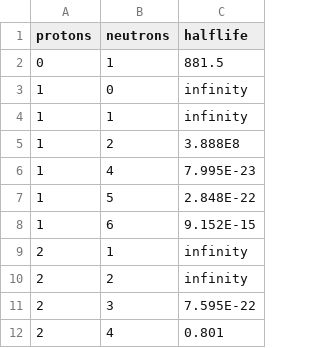
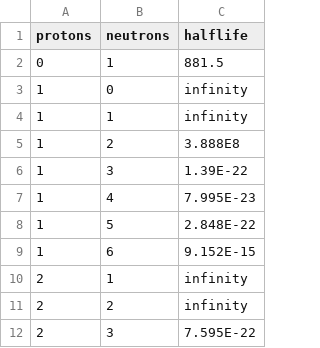
Before and after one commit to Frencil/galaxy_of_nuclides, a CSV file: data/nuclides.csv, drawn as a sheet; only a part is shown; the shorter side is filled out with more unchanged rows; the diff names each change by its address in the sheet, - before the commit and + after, or states it on an @@ line.

```diff
--- a/data/nuclides.csv
+++ b/data/nuclides.csv
+row 6: 1 | 3 | 1.39E-22
```
Also changed, not shown: data/elements.csv, 3 other files.
